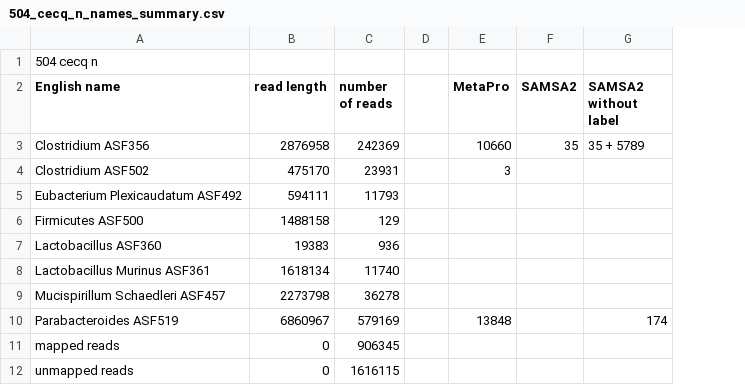
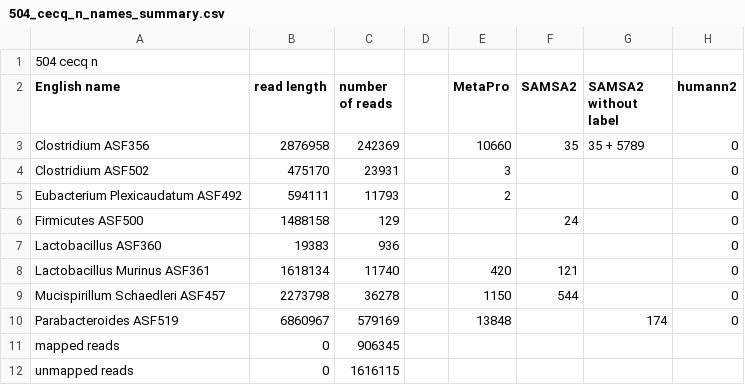
Before and after one commit to billytaj/parkinson_int_meta_pipe, a CSV file: prototypes/post-run-analysis/maps/504_cecq_n_names_summary.csv, drawn as a sheet; the diff names each change by its address in the sheet, - before the commit and + after, or states it on an @@ line.

```diff
--- a/prototypes/post-run-analysis/maps/504_cecq_n_names_summary.csv
+++ b/prototypes/post-run-analysis/maps/504_cecq_n_names_summary.csv
+column H (humann2), rows 3-10: all 0
-E5 (MetaPro): (empty)
+E5 (MetaPro): 2
-F6 (SAMSA2): (empty)
+F6 (SAMSA2): 24
-E8 (MetaPro): (empty)
+E8 (MetaPro): 420
-F8 (SAMSA2): (empty)
+F8 (SAMSA2): 121
-E9 (MetaPro): (empty)
+E9 (MetaPro): 1150
-F9 (SAMSA2): (empty)
+F9 (SAMSA2): 544
```
Also changed, not shown: prototypes/post-run-analysis/maps/501_cecq_y_names_summary.csv, prototypes/post-run-analysis/maps/503_cecm_n_names_summary.csv, 55 other files.
